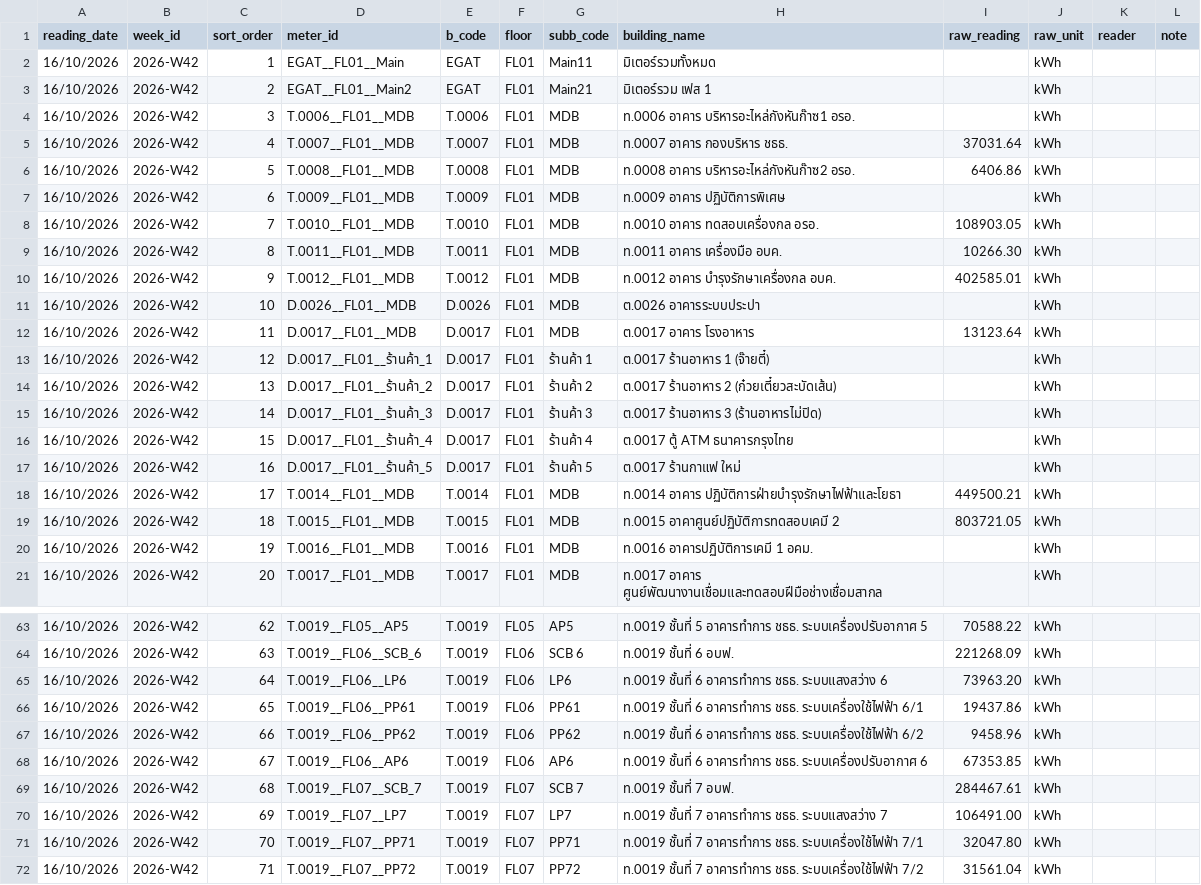
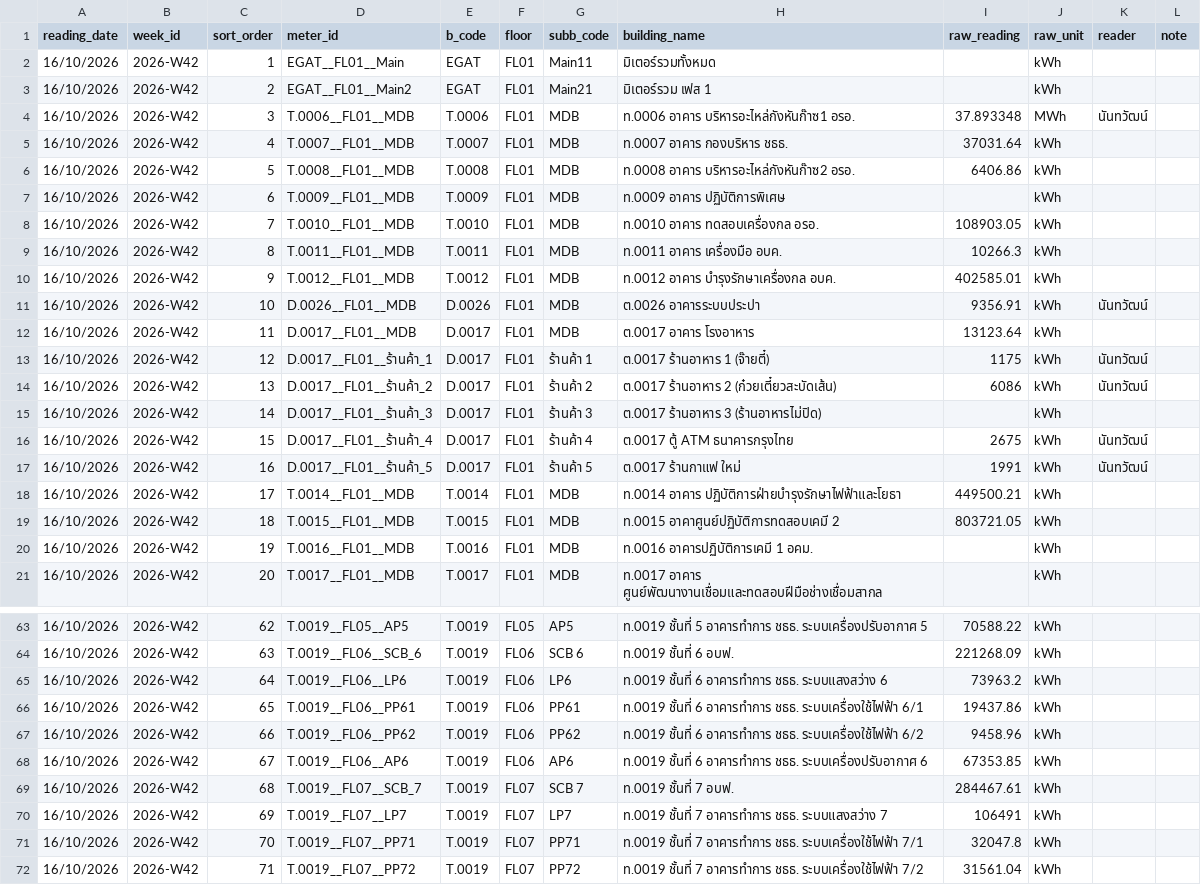
Before and after one commit to maleeart/Energy-Dashboard, a CSV file: forms/2026-W42.csv, drawn as a sheet; only a part is shown, gaps mark what is left out; the diff covers the shown part only.

Commit message:
Update 2026-W42.csv via meter form

```diff
--- a/forms/2026-W42.csv
+++ b/forms/2026-W42.csv
@@ -3,3 +3,3 @@ reading_date,week_id,sort_order,meter_id,b_code,floor,subb_code,building_name,ra
 16/10/2026,2026-W42,2,EGAT__FL01__Main2,EGAT,FL01,Main21,มิเตอร์รวม เฟส 1,,kWh,,
-16/10/2026,2026-W42,3,T.0006__FL01__MDB,T.0006,FL01,MDB,ท.0006 อาคาร บริหารอะไหล่กังหันก๊าซ1 อรอ.,,kWh,,
+16/10/2026,2026-W42,3,T.0006__FL01__MDB,T.0006,FL01,MDB,ท.0006 อาคาร บริหารอะไหล่กังหันก๊าซ1 อรอ.,37.893348,MWh,นันทวัฒน์,
 16/10/2026,2026-W42,4,T.0007__FL01__MDB,T.0007,FL01,MDB,ท.0007 อาคาร กองบริหาร ชธธ.,37031.64,kWh,,
@@ -8,11 +8,11 @@ reading_date,week_id,sort_order,meter_id,b_code,floor,subb_code,building_name,ra
 16/10/2026,2026-W42,7,T.0010__FL01__MDB,T.0010,FL01,MDB,ท.0010 อาคาร ทดสอบเครื่องกล อรอ.,108903.05,kWh,,
-16/10/2026,2026-W42,8,T.0011__FL01__MDB,T.0011,FL01,MDB,ท.0011 อาคาร เครื่องมือ อบค.,10266.30,kWh,,
+16/10/2026,2026-W42,8,T.0011__FL01__MDB,T.0011,FL01,MDB,ท.0011 อาคาร เครื่องมือ อบค.,10266.3,kWh,,
 16/10/2026,2026-W42,9,T.0012__FL01__MDB,T.0012,FL01,MDB,ท.0012 อาคาร บำรุงรักษาเครื่องกล อบค.,402585.01,kWh,,
-16/10/2026,2026-W42,10,D.0026__FL01__MDB,D.0026,FL01,MDB,ต.0026 อาคารระบบประปา,,kWh,,
+16/10/2026,2026-W42,10,D.0026__FL01__MDB,D.0026,FL01,MDB,ต.0026 อาคารระบบประปา,9356.91,kWh,นันทวัฒน์,
 16/10/2026,2026-W42,11,D.0017__FL01__MDB,D.0017,FL01,MDB,ต.0017 อาคาร โรงอาหาร,13123.64,kWh,,
-16/10/2026,2026-W42,12,D.0017__FL01__ร้านค้า_1,D.0017,FL01,ร้านค้า 1,ต.0017 ร้านอาหาร 1 (จ๊ายตี๋),,kWh,,
-16/10/2026,2026-W42,13,D.0017__FL01__ร้านค้า_2,D.0017,FL01,ร้านค้า 2,ต.0017 ร้านอาหาร 2 (ก๋วยเตี๋ยวสะบัดเส้น),,kWh,,
+16/10/2026,2026-W42,12,D.0017__FL01__ร้านค้า_1,D.0017,FL01,ร้านค้า 1,ต.0017 ร้านอาหาร 1 (จ๊ายตี๋),1175,kWh,นันทวัฒน์,
+16/10/2026,2026-W42,13,D.0017__FL01__ร้านค้า_2,D.0017,FL01,ร้านค้า 2,ต.0017 ร้านอาหาร 2 (ก๋วยเตี๋ยวสะบัดเส้น),6086,kWh,นันทวัฒน์,
 16/10/2026,2026-W42,14,D.0017__FL01__ร้านค้า_3,D.0017,FL01,ร้านค้า 3,ต.0017 ร้านอาหาร 3 (ร้านอาหารไม่ปิด),,kWh,,
-16/10/2026,2026-W42,15,D.0017__FL01__ร้านค้า_4,D.0017,FL01,ร้านค้า 4,ต.0017 ตู้ ATM ธนาคารกรุงไทย,,kWh,,
-16/10/2026,2026-W42,16,D.0017__FL01__ร้านค้า_5,D.0017,FL01,ร้านค้า 5,ต.0017 ร้านกาแฟ ใหม่,,kWh,,
+16/10/2026,2026-W42,15,D.0017__FL01__ร้านค้า_4,D.0017,FL01,ร้านค้า 4,ต.0017 ตู้ ATM ธนาคารกรุงไทย,2675,kWh,นันทวัฒน์,
+16/10/2026,2026-W42,16,D.0017__FL01__ร้านค้า_5,D.0017,FL01,ร้านค้า 5,ต.0017 ร้านกาแฟ ใหม่,1991,kWh,นันทวัฒน์,
 16/10/2026,2026-W42,17,T.0014__FL01__MDB,T.0014,FL01,MDB,ท.0014 อาคาร ปฏิบัติการฝ่ายบำรุงรักษาไฟฟ้าและโยธา,449500.21,kWh,,
@@ -64,3 +64,3 @@ reading_date,week_id,sort_order,meter_id,b_code,floor,subb_code,building_name,ra
 16/10/2026,2026-W42,63,T.0019__FL06__SCB_6,T.0019,FL06,SCB 6,ท.0019 ชั้นที่ 6 อบฟ.,221268.09,kWh,,
-16/10/2026,2026-W42,64,T.0019__FL06__LP6,T.0019,FL06,LP6,ท.0019 ชั้นที่ 6 อาคารทำการ ชธธ. ระบบแสงสว่าง 6,73963.20,kWh,,
+16/10/2026,2026-W42,64,T.0019__FL06__LP6,T.0019,FL06,LP6,ท.0019 ชั้นที่ 6 อาคารทำการ ชธธ. ระบบแสงสว่าง 6,73963.2,kWh,,
 16/10/2026,2026-W42,65,T.0019__FL06__PP61,T.0019,FL06,PP61,ท.0019 ชั้นที่ 6 อาคารทำการ ชธธ. ระบบเครื่องใช้ไฟฟ้า 6/1,19437.86,kWh,,
@@ -69,4 +69,4 @@ reading_date,week_id,sort_order,meter_id,b_code,floor,subb_code,building_name,ra
 16/10/2026,2026-W42,68,T.0019__FL07__SCB_7,T.0019,FL07,SCB 7,ท.0019 ชั้นที่ 7 อบฟ.,284467.61,kWh,,
-16/10/2026,2026-W42,69,T.0019__FL07__LP7,T.0019,FL07,LP7,ท.0019 ชั้นที่ 7 อาคารทำการ ชธธ. ระบบแสงสว่าง 7,106491.00,kWh,,
-16/10/2026,2026-W42,70,T.0019__FL07__PP71,T.0019,FL07,PP71,ท.0019 ชั้นที่ 7 อาคารทำการ ชธธ. ระบบเครื่องใช้ไฟฟ้า 7/1,32047.80,kWh,,
+16/10/2026,2026-W42,69,T.0019__FL07__LP7,T.0019,FL07,LP7,ท.0019 ชั้นที่ 7 อาคารทำการ ชธธ. ระบบแสงสว่าง 7,106491,kWh,,
+16/10/2026,2026-W42,70,T.0019__FL07__PP71,T.0019,FL07,PP71,ท.0019 ชั้นที่ 7 อาคารทำการ ชธธ. ระบบเครื่องใช้ไฟฟ้า 7/1,32047.8,kWh,,
 16/10/2026,2026-W42,71,T.0019__FL07__PP72,T.0019,FL07,PP72,ท.0019 ชั้นที่ 7 อาคารทำการ ชธธ. ระบบเครื่องใช้ไฟฟ้า 7/2,31561.04,kWh,,
```
Also changed, not shown: 8 edited cells elsewhere in this file.
